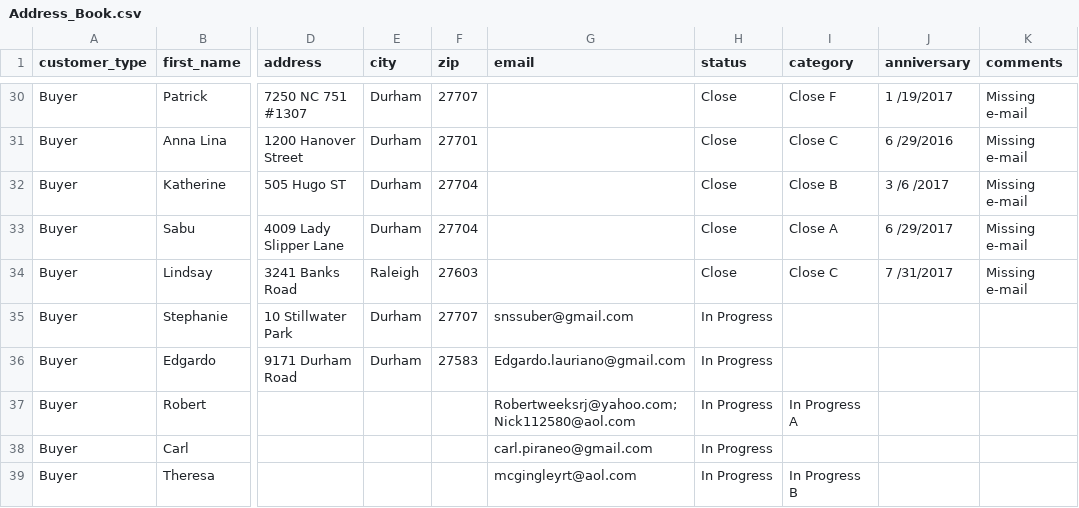
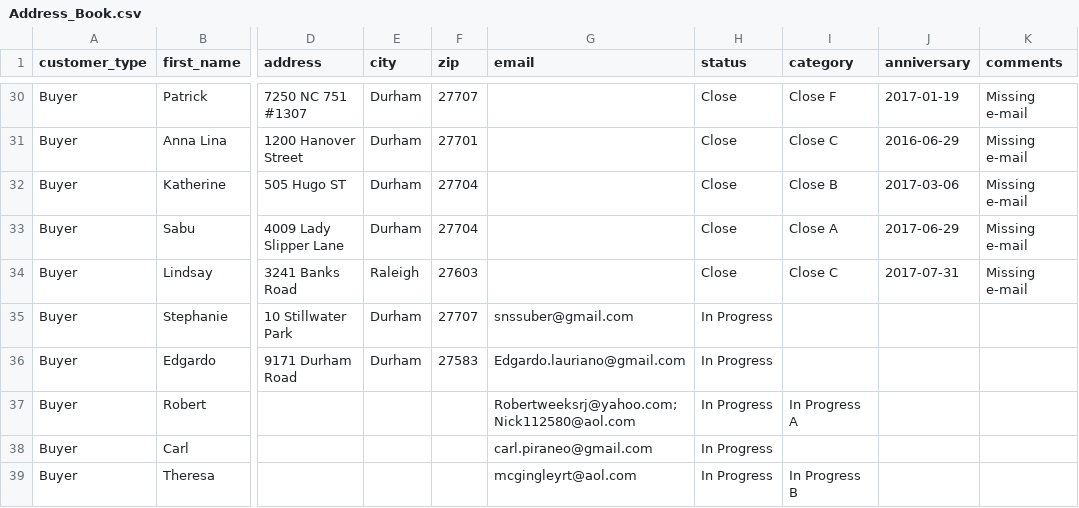
Before and after one commit to laura-chavez-serrano/customermanagement, a CSV file: Address_Book.csv, drawn as a sheet; only a part is shown, gaps mark what is left out; the diff covers the shown part only; the diff names each change by its address in the sheet, - before the commit and + after, or states it on an @@ line.

Commit message:
anniversary date from excel file

```diff
--- a/Address_Book.csv
+++ b/Address_Book.csv
-J30 (anniversary): 1 /19/2017
+J30 (anniversary): 2017-01-19
-J31 (anniversary): 6 /29/2016
+J31 (anniversary): 2016-06-29
-J32 (anniversary): 3 /6 /2017
+J32 (anniversary): 2017-03-06
-J33 (anniversary): 6 /29/2017
+J33 (anniversary): 2017-06-29
-J34 (anniversary): 7 /31/2017
+J34 (anniversary): 2017-07-31
```
Also changed, not shown: 24 edited cells elsewhere in this file, 3 other files.
